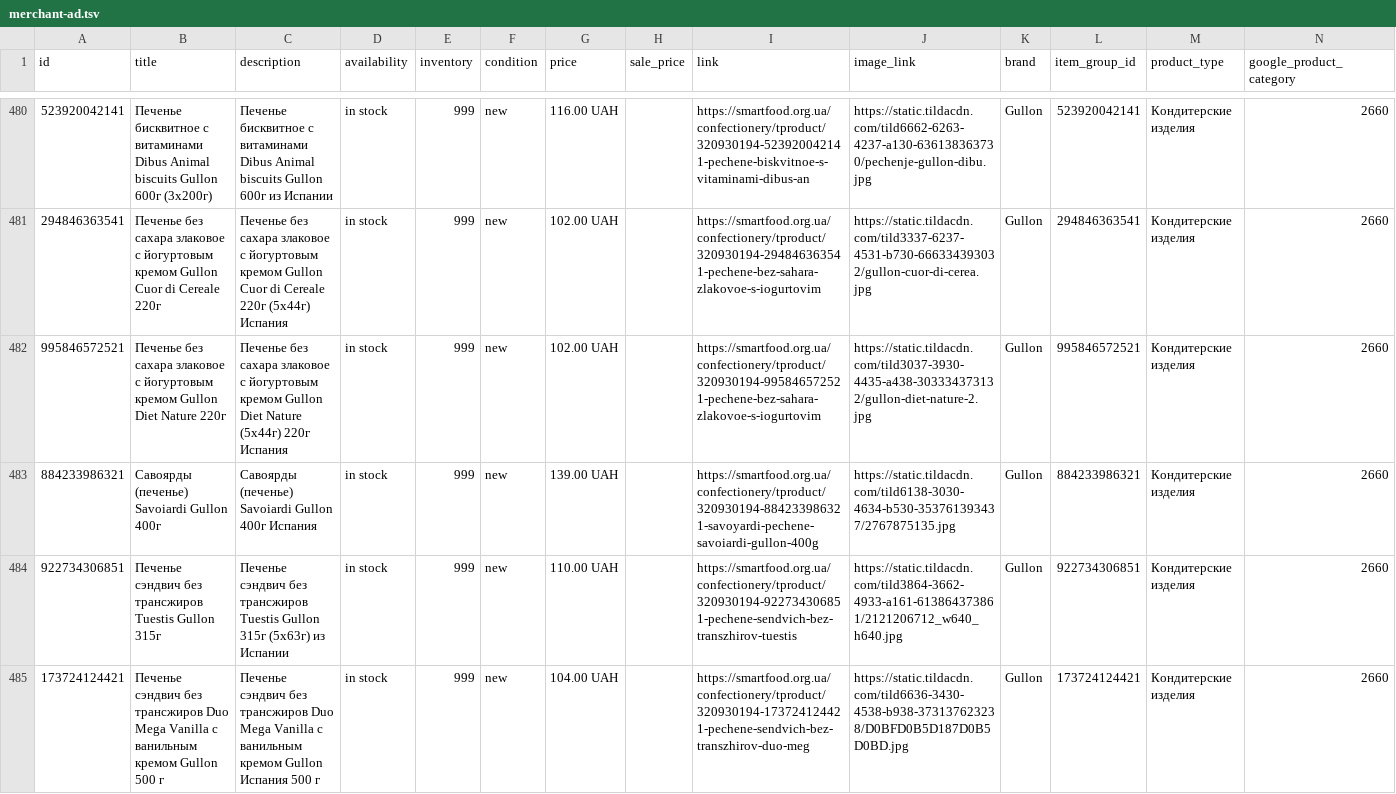
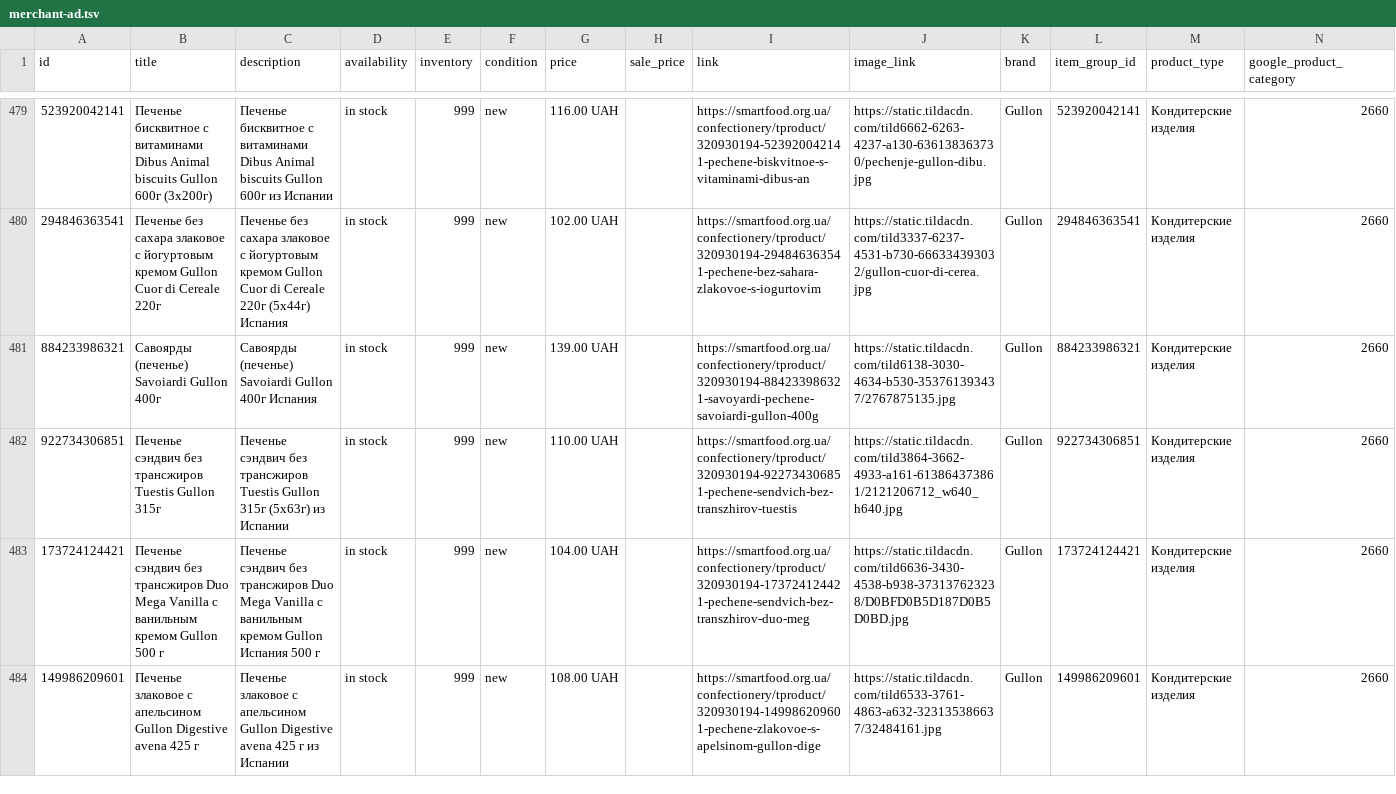
Before and after one commit to x35a/feed-handlers, a TSV file: output/merchant-ad.tsv, drawn as a sheet; only a part is shown, gaps mark what is left out; the shorter side is filled out with more unchanged rows; removed rows and columns are numbered as before the commit, all else as after; the diff covers the shown part only; the diff names each change by its address in the sheet, - before the commit and + after, or states it on an @@ line.

```diff
--- a/output/merchant-ad.tsv
+++ b/output/merchant-ad.tsv
-row 482: 995846572521 | Печенье без сахара злаковое с йогуртовым кремом Gullon Diet Nature 220г | Печенье без сахара злаковое с йогуртовым кремом Gullon Diet Nature (5х44г) 220г Испания | in stock | 999 | new | 102.00 UAH |  | https://smartfood.org.ua/confectionery/tproduct/320930194-995846572521-pechene-bez-sahara-zlakovoe-s-iogurtovim | https://static.tildacdn.com/tild3037-3930-4435-a438-303334373132/gullon-diet-nature-2.jpg | Gullon | 995846572521 | Кондитерские изделия | 2660
```
Also changed, not shown: 4 added rows, 8 removed rows and 28 edited cells elsewhere in this file, output/merchant-free.tsv, 2 other files.
